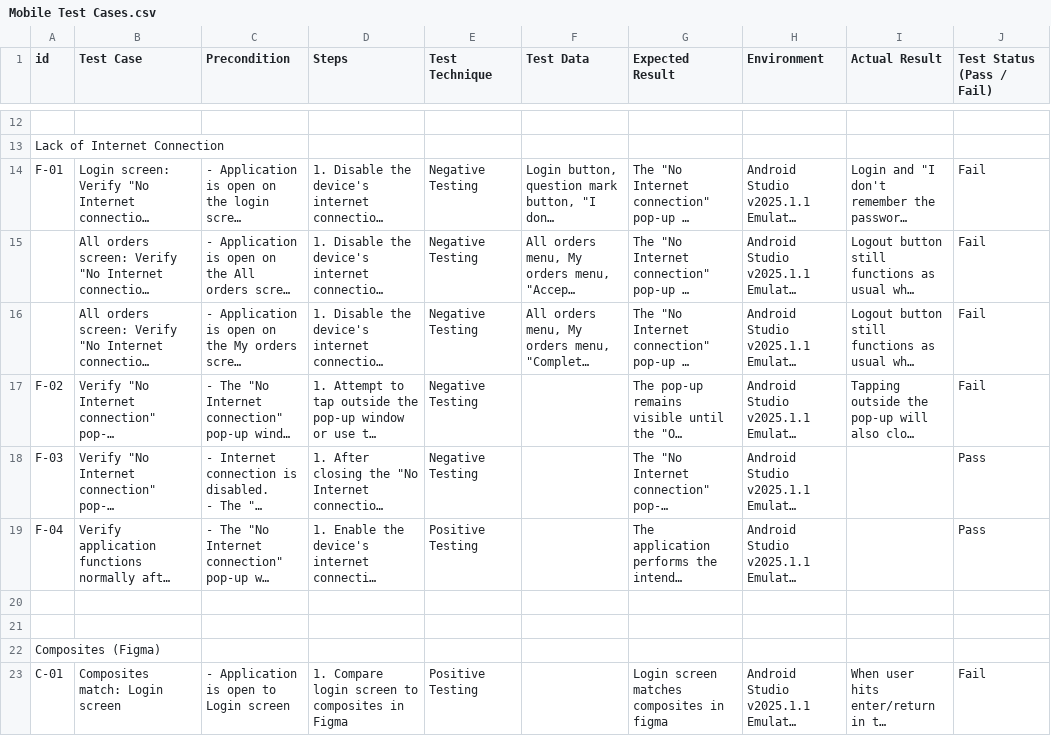
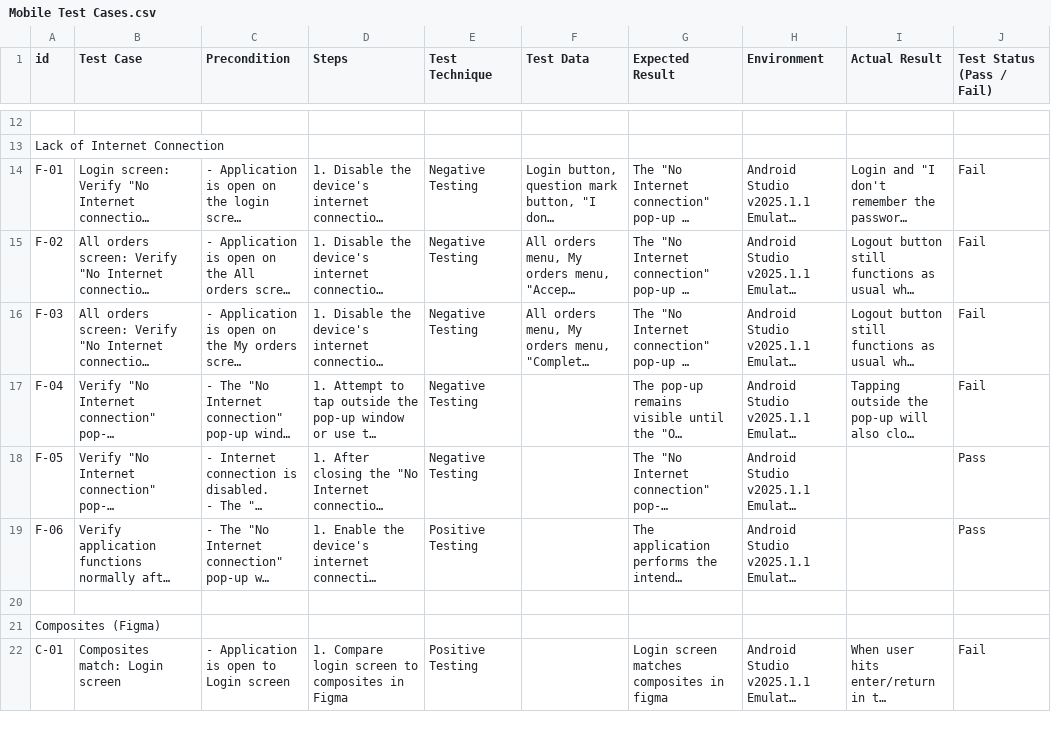
Before and after one commit to lwrightqa/Urban-Scooter, a CSV file: Mobile Test Cases.csv, drawn as a sheet; only a part is shown, gaps mark what is left out; long unchanged cells end in …; rows hold the shown columns only; the diff names each change by its address in the sheet, - before the commit and + after, or states it on an @@ line.

Commit message:
Add files via upload

```diff
--- a/Mobile Test Cases.csv
+++ b/Mobile Test Cases.csv
-A15 (id): (empty)
+A15 (id): F-02
-A16 (id): (empty)
+A16 (id): F-03
-A17 (id): F-02
+A17 (id): F-04
-A18 (id): F-03
+A18 (id): F-05
-A19 (id): F-04
+A19 (id): F-06
-row 20: (empty)
```
